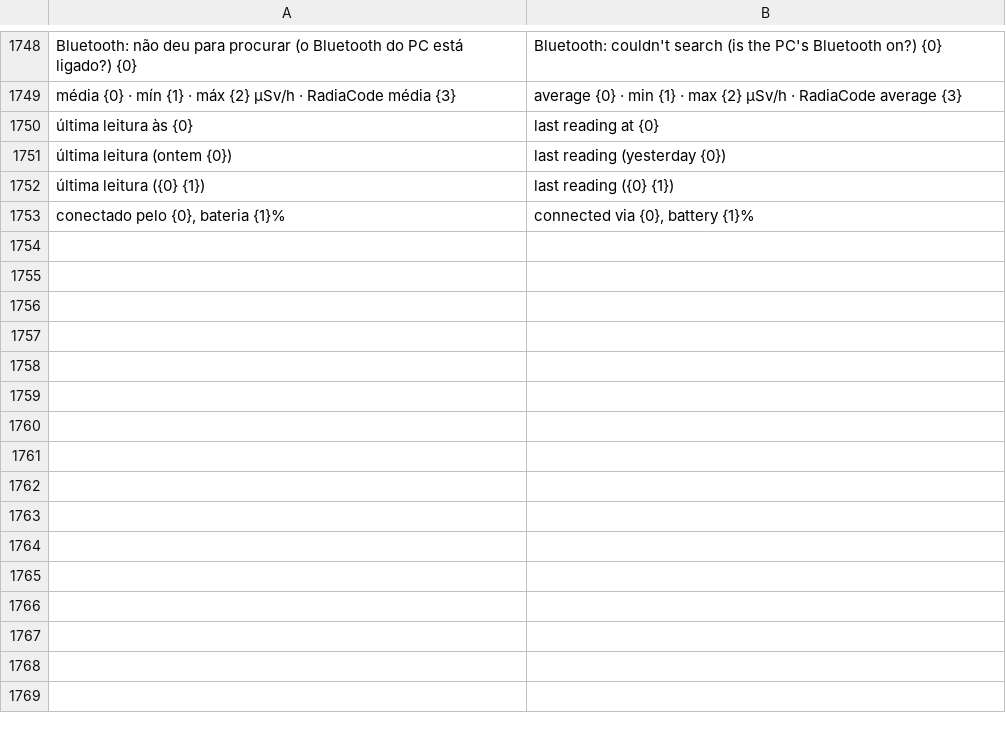
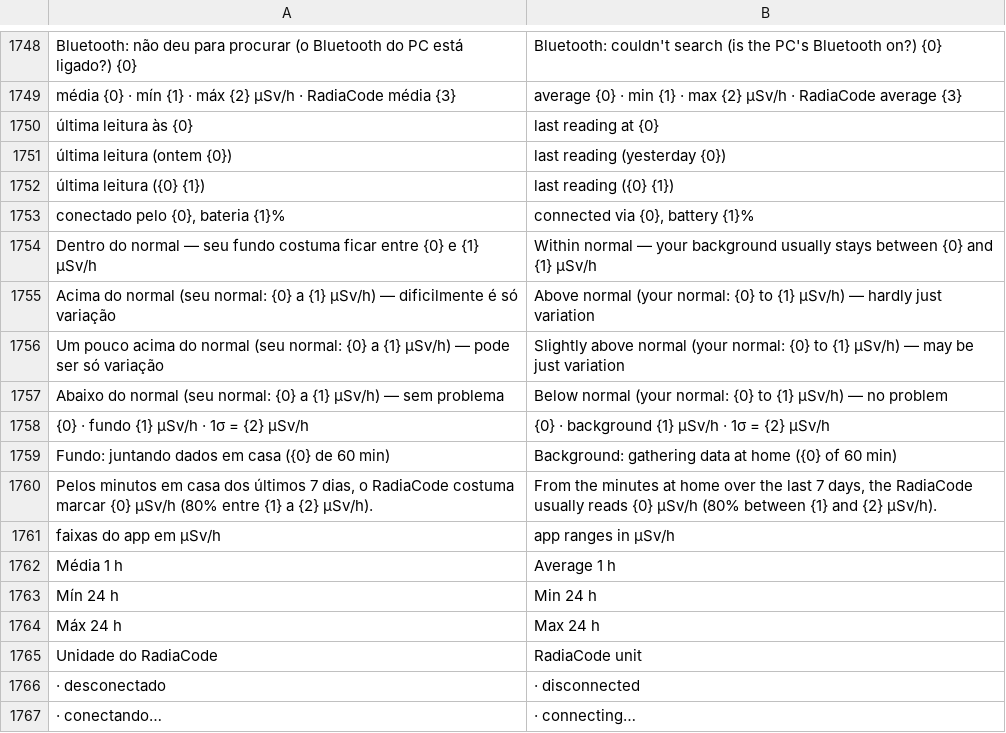
Before and after one commit to matheusAFreitas/radlog, a TSV file: internal/i18n/en.tsv, drawn as a sheet; only a part is shown, gaps mark what is left out; the diff names each change by its address in the sheet, - before the commit and + after, or states it on an @@ line.

```diff
--- a/internal/i18n/en.tsv
+++ b/internal/i18n/en.tsv
+row 1754: Dentro do normal — seu fundo costuma ficar entre {0} e {1} µSv/h | Within normal — your background usually stays between {0} and {1} µSv/h
+row 1755: Acima do normal (seu normal: {0} a {1} µSv/h) — dificilmente é só variação | Above normal (your normal: {0} to {1} µSv/h) — hardly just variation
+row 1756: Um pouco acima do normal (seu normal: {0} a {1} µSv/h) — pode ser só variação | Slightly above normal (your normal: {0} to {1} µSv/h) — may be just variation
+row 1757: Abaixo do normal (seu normal: {0} a {1} µSv/h) — sem problema | Below normal (your normal: {0} to {1} µSv/h) — no problem
+row 1758: {0} · fundo {1} µSv/h · 1σ = {2} µSv/h | {0} · background {1} µSv/h · 1σ = {2} µSv/h
+row 1759: Fundo: juntando dados em casa ({0} de 60 min) | Background: gathering data at home ({0} of 60 min)
+row 1760: Pelos minutos em casa dos últimos 7 dias, o RadiaCode costuma marcar {0} µSv/h (80% entre {1} a {2} µSv/h). | From the minutes at home over the last 7 days, the RadiaCode usually reads {0} µSv/h (80% between {1} and {2} µSv/h).
+row 1761: faixas do app em µSv/h | app ranges in µSv/h
+row 1762: Média 1 h | Average 1 h
+row 1763: Mín 24 h | Min 24 h
+row 1764: Máx 24 h | Max 24 h
+row 1765: Unidade do RadiaCode | RadiaCode unit
+row 1766: · desconectado | · disconnected
+row 1767: · conectando… | · connecting…
```
Also changed, not shown: 9 other files.
